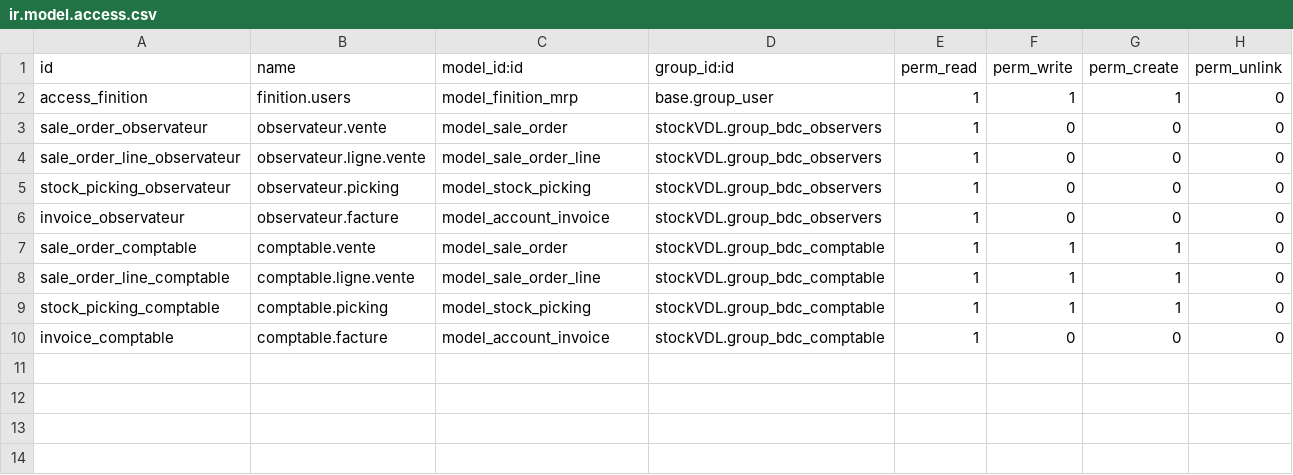
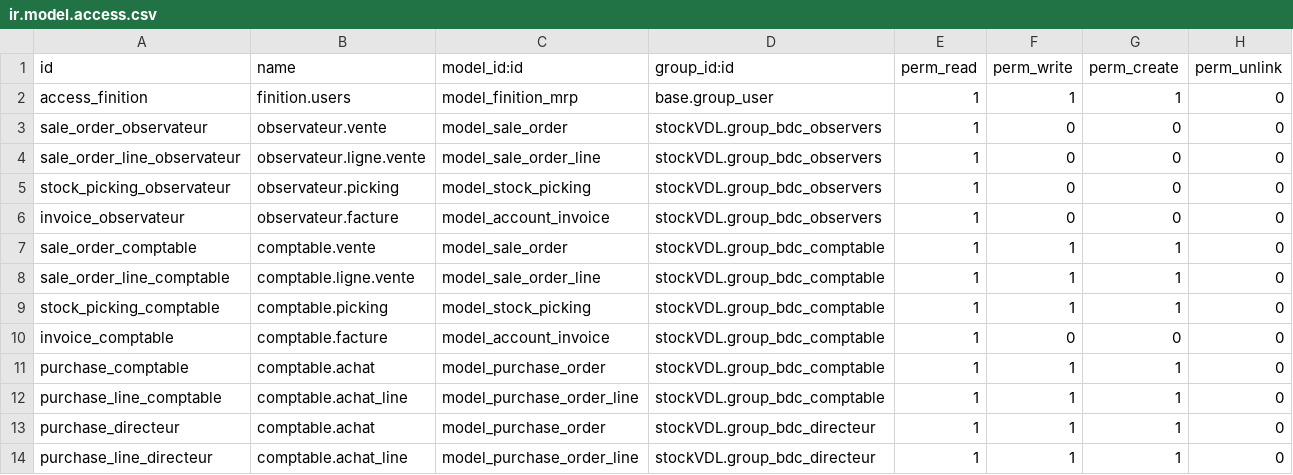
Before and after one commit to BenjaHe/stockVDL, a CSV file: security/ir.model.access.csv, drawn as a sheet.

Commit message:
csv

```diff
--- a/security/ir.model.access.csv
+++ b/security/ir.model.access.csv
@@ -10 +10,5 @@ stock_picking_comptable,comptable.picking,model_stock_picking,stockVDL.group_bdc
 invoice_comptable,comptable.facture,model_account_invoice,stockVDL.group_bdc_comptable,1,0,0,0
+purchase_comptable,comptable.achat,model_purchase_order,stockVDL.group_bdc_comptable,1,1,1,0
+purchase_line_comptable,comptable.achat_line,model_purchase_order_line,stockVDL.group_bdc_comptable,1,1,1,0
+purchase_directeur,comptable.achat,model_purchase_order,stockVDL.group_bdc_directeur,1,1,1,0
+purchase_line_directeur,comptable.achat_line,model_purchase_order_line,stockVDL.group_bdc_directeur,1,1,1,0
```
